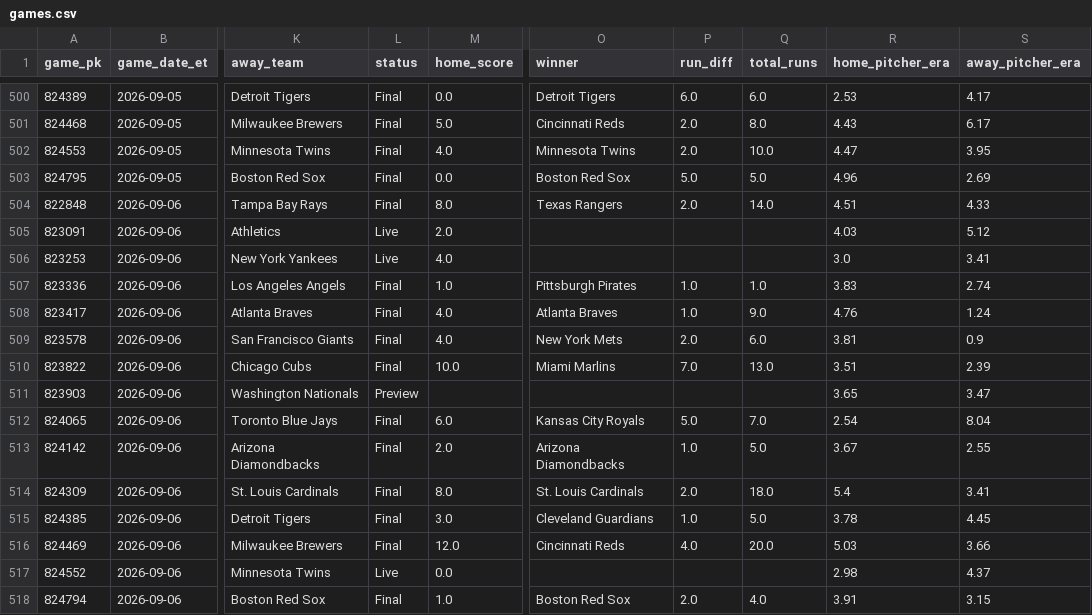
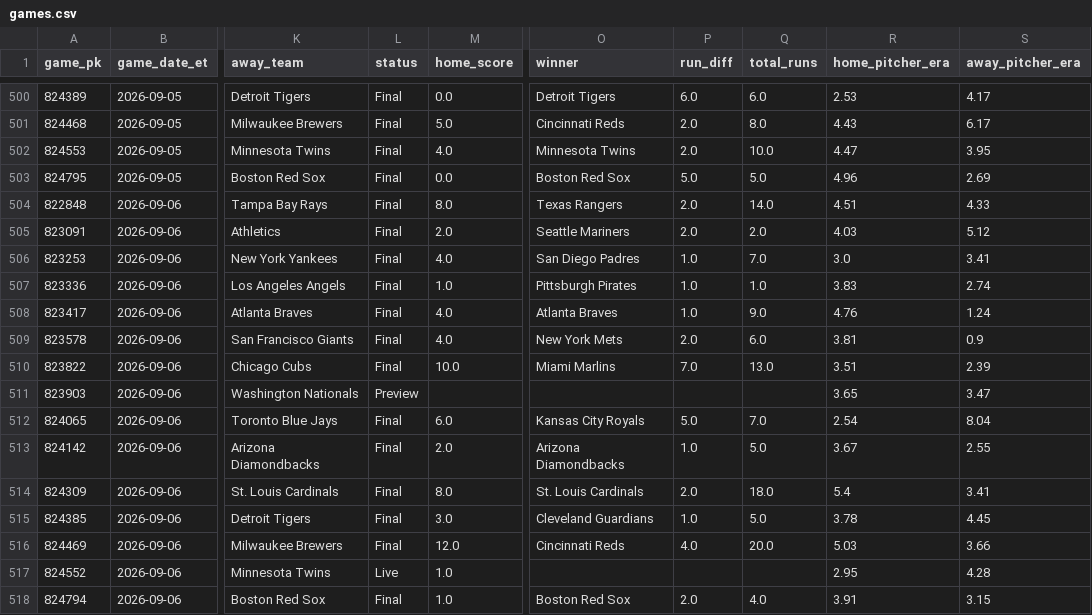
Before and after one commit to gitchrisqueen/panthera, a CSV file: data/games/games.csv, drawn as a sheet; only a part is shown, gaps mark what is left out; the diff names each change by its address in the sheet, - before the commit and + after, or states it on an @@ line.

```diff
--- a/data/games/games.csv
+++ b/data/games/games.csv
-L505:L506 (status): Live
+L505:L506 (status): Final
-O505 (winner): (empty)
+O505 (winner): Seattle Mariners
-P505 (run_diff): (empty)
+P505 (run_diff): 2.0
-Q505 (total_runs): (empty)
+Q505 (total_runs): 2.0
-O506 (winner): (empty)
+O506 (winner): San Diego Padres
-P506 (run_diff): (empty)
+P506 (run_diff): 1.0
-Q506 (total_runs): (empty)
+Q506 (total_runs): 7.0
-M517 (home_score): 0.0
+M517 (home_score): 1.0
-R517 (home_pitcher_era): 2.98
+R517 (home_pitcher_era): 2.95
-S517 (away_pitcher_era): 4.37
+S517 (away_pitcher_era): 4.28
```
Also changed, not shown: data/odds/credit_log.csv, 2 other files.
